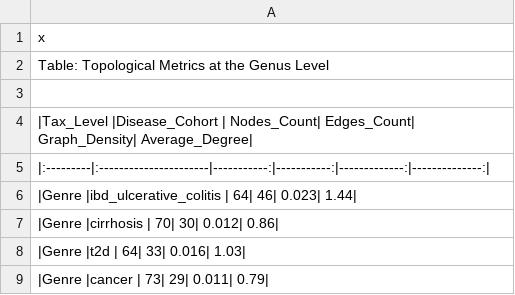
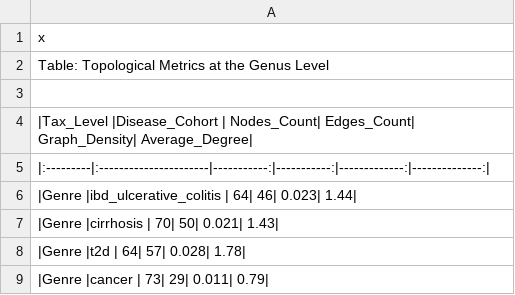
Before and after one commit to miso-m1/miso_m1_metagenomics, a CSV file: figures/Network/genus_table.csv, drawn as a sheet.

```diff
--- a/figures/Network/genus_table.csv
+++ b/figures/Network/genus_table.csv
@@ -6,4 +6,4 @@
 "|Genre     |ibd_ulcerative_colitis |          64|          46|         0.023|           1.44|"
-"|Genre     |cirrhosis              |          70|          30|         0.012|           0.86|"
-"|Genre     |t2d                    |          64|          33|         0.016|           1.03|"
+"|Genre     |cirrhosis              |          70|          50|         0.021|           1.43|"
+"|Genre     |t2d                    |          64|          57|         0.028|           1.78|"
 "|Genre     |cancer                 |          73|          29|         0.011|           0.79|"
```
Also changed, not shown: figures/Network/family_table.csv, figures/Network/phylum_table.csv, 38 other files.
